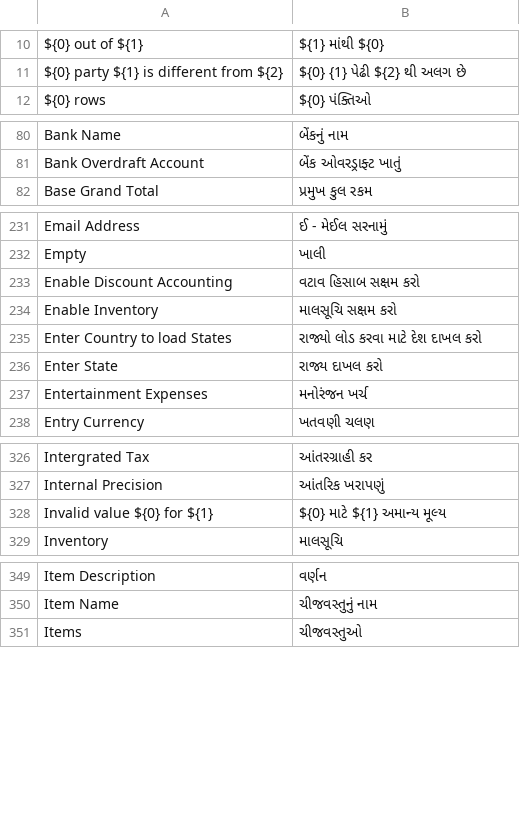
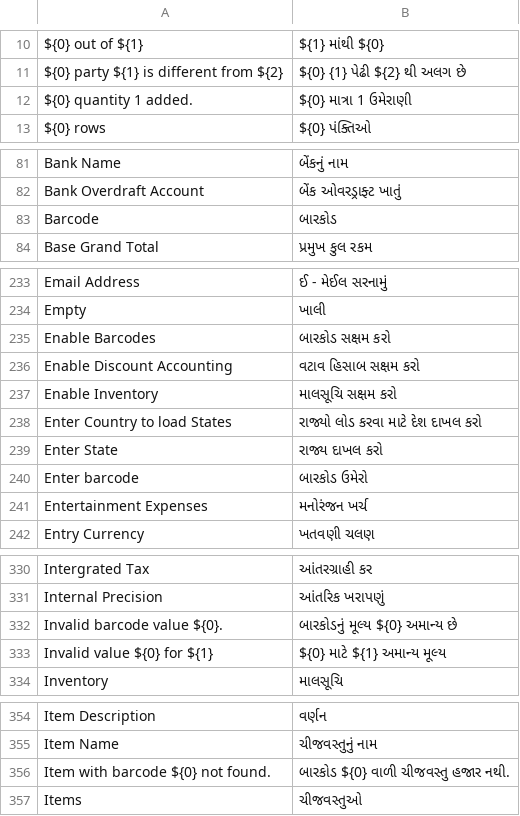
Before and after one commit to jaylee137/books, a CSV file: translations/gu.csv, drawn as a sheet; only a part is shown, gaps mark what is left out; the diff covers the shown part only; the diff names each change by its address in the sheet, - before the commit and + after, or states it on an @@ line.

```diff
--- a/translations/gu.csv
+++ b/translations/gu.csv
+row 12: ${0} quantity 1 added. | ${0} માત્રા 1 ઉમેરાણી
+row 83: Barcode | બારકોડ
+row 235: Enable Barcodes | બારકોડ સક્ષમ કરો
+row 240: Enter barcode | બારકોડ ઉમેરો
+row 332: Invalid barcode value ${0}. | બારકોડનું મૂલ્ય ${0} અમાન્ય છે
+row 356: Item with barcode ${0} not found. | બારકોડ ${0} વાળી ચીજવસ્તુ હજાર નથી.
```
Also changed, not shown: 13 edited cells elsewhere in this file.
